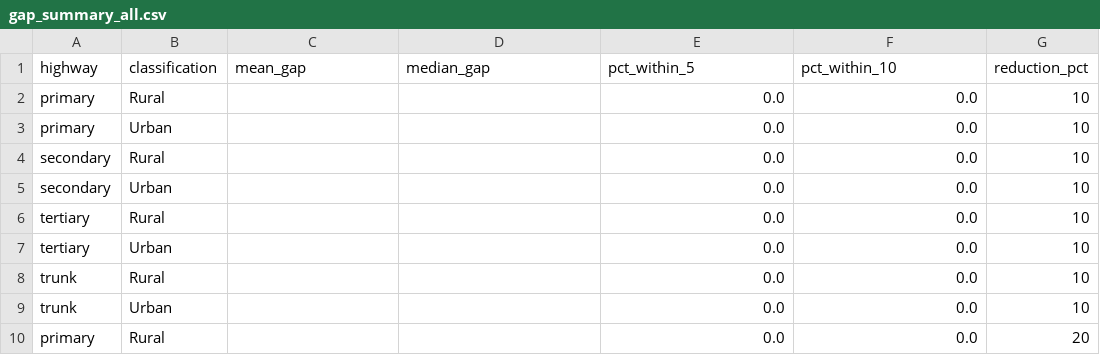
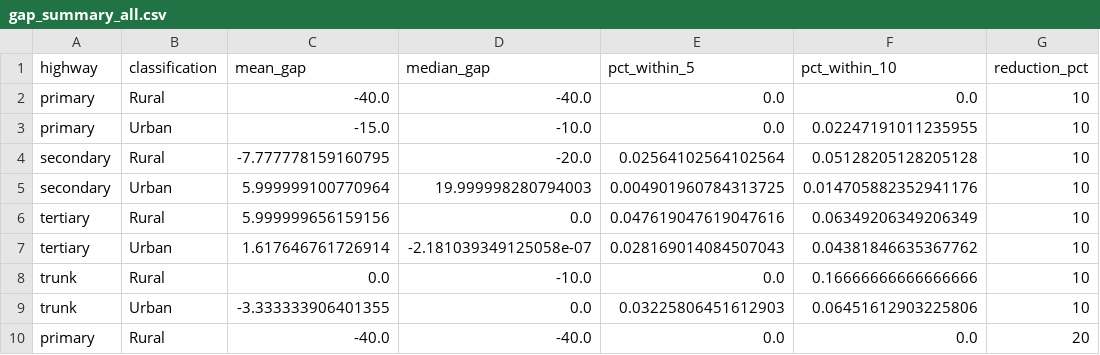
Before and after one commit to KinGabriel/speed_limit_predictive_model, a CSV file: XGBOOST/output_speed_based/gap_summary_all.csv, drawn as a sheet; only a part is shown; the diff covers the shown part only.

```diff
--- a/XGBOOST/output_speed_based/gap_summary_all.csv
+++ b/XGBOOST/output_speed_based/gap_summary_all.csv
@@ -1,10 +1,10 @@
 highway,classification,mean_gap,median_gap,pct_within_5,pct_within_10,reduction_pct
-primary,Rural,,,0.0,0.0,10
-primary,Urban,,,0.0,0.0,10
-secondary,Rural,,,0.0,0.0,10
-secondary,Urban,,,0.0,0.0,10
-tertiary,Rural,,,0.0,0.0,10
-tertiary,Urban,,,0.0,0.0,10
-trunk,Rural,,,0.0,0.0,10
-trunk,Urban,,,0.0,0.0,10
-primary,Rural,,,0.0,0.0,20
+primary,Rural,-40.0,-40.0,0.0,0.0,10
+primary,Urban,-15.0,-10.0,0.0,0.02247191011235955,10
+secondary,Rural,-7.777778159160795,-20.0,0.02564102564102564,0.05128205128205128,10
+secondary,Urban,5.999999100770964,19.999998280794003,0.004901960784313725,0.014705882352941176,10
+tertiary,Rural,5.999999656159156,0.0,0.047619047619047616,0.06349206349206349,10
+tertiary,Urban,1.617646761726914,-2.181039349125058e-07,0.028169014084507043,0.04381846635367762,10
+trunk,Rural,0.0,-10.0,0.0,0.16666666666666666,10
+trunk,Urban,-3.333333906401355,0.0,0.03225806451612903,0.06451612903225806,10
+primary,Rural,-40.0,-40.0,0.0,0.0,20
```
Also changed, not shown: 124 edited cells elsewhere in this file, XGBOOST/output_other_features/recommendations_by_other_features.csv, 4 other files.
